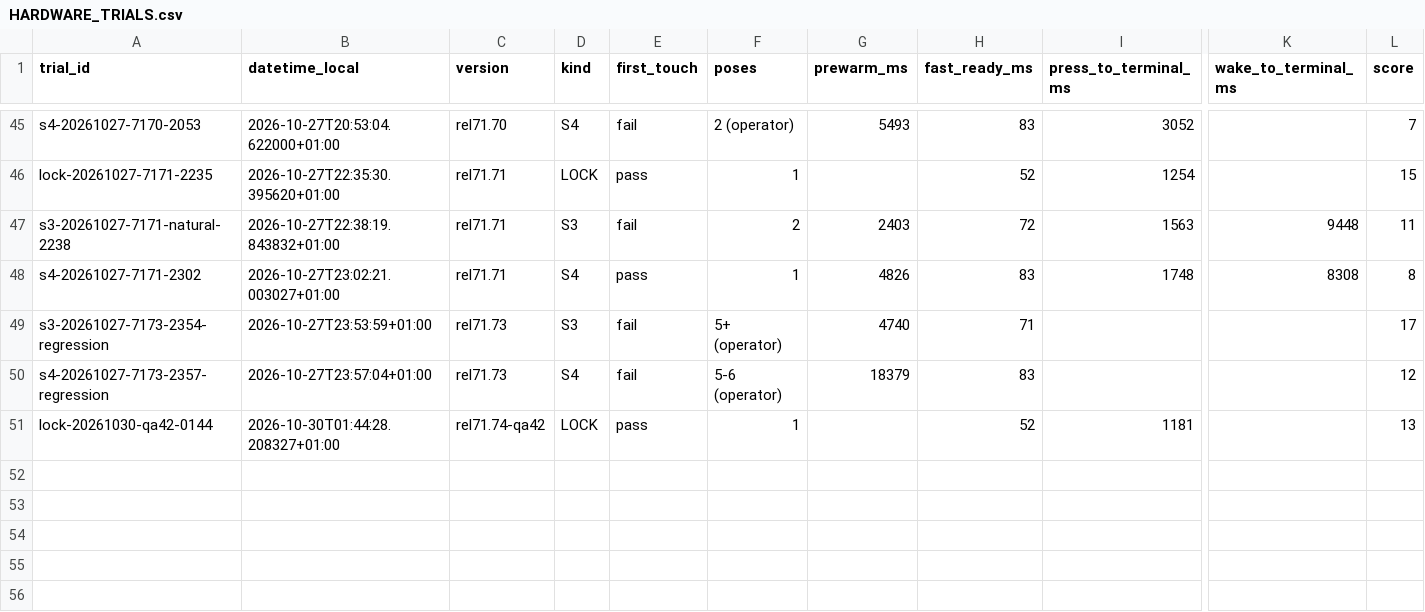
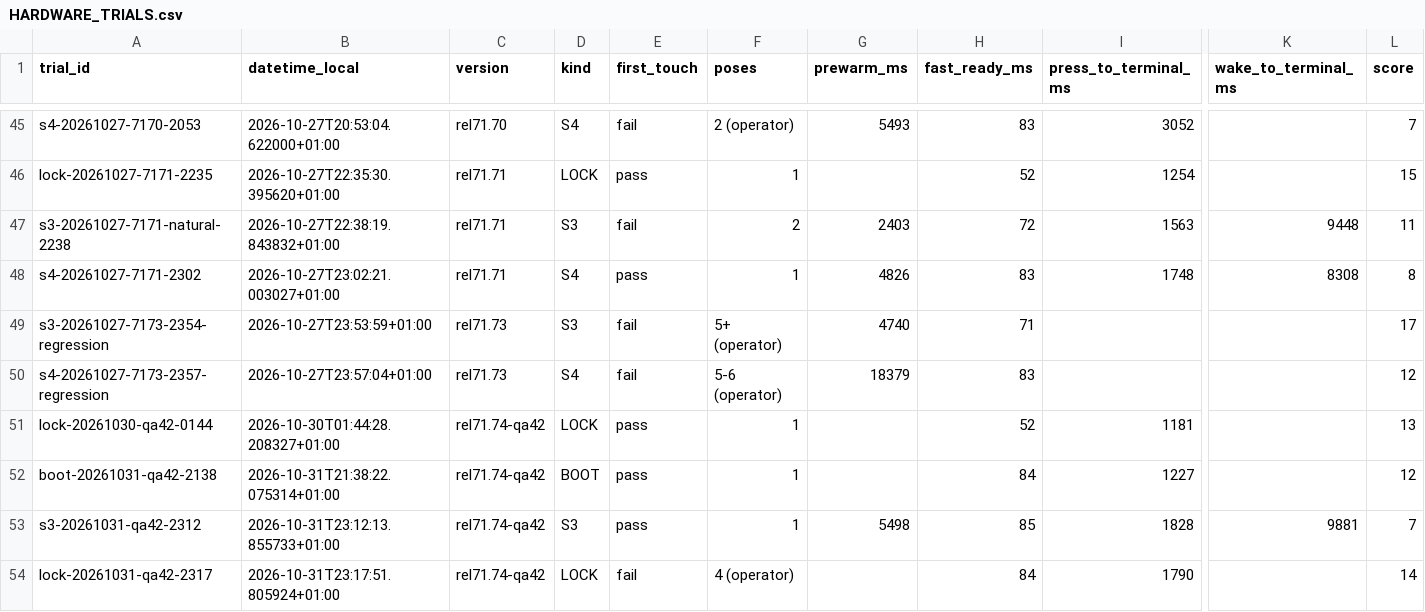
Before and after one commit to GodsQuantum/Huawei-Matebook-13-Linux, a CSV file: fingerprint/docs/HARDWARE_TRIALS.csv, drawn as a sheet; only a part is shown, gaps mark what is left out; rows hold the shown columns only; the diff names each change by its address in the sheet, - before the commit and + after, or states it on an @@ line.

Commit message:
docs(gxfp): record reboot and S3 first-touch, ordinary LOCK 4-pose regression

```diff
--- a/fingerprint/docs/HARDWARE_TRIALS.csv
+++ b/fingerprint/docs/HARDWARE_TRIALS.csv
+row 52: boot-20261031-qa42-2138 | 2026-10-31T21:38:22.075314+01:00 | rel71.74-qa42 | BOOT | pass | 1 |  | 84 | 1227 |  | 12
+row 53: s3-20261031-qa42-2312 | 2026-10-31T23:12:13.855733+01:00 | rel71.74-qa42 | S3 | pass | 1 | 5498 | 85 | 1828 | 9881 | 7
+row 54: lock-20261031-qa42-2317 | 2026-10-31T23:17:51.805924+01:00 | rel71.74-qa42 | LOCK | fail | 4 (operator) |  | 84 | 1790 |  | 14
```
Also changed, not shown: 2 other files.
